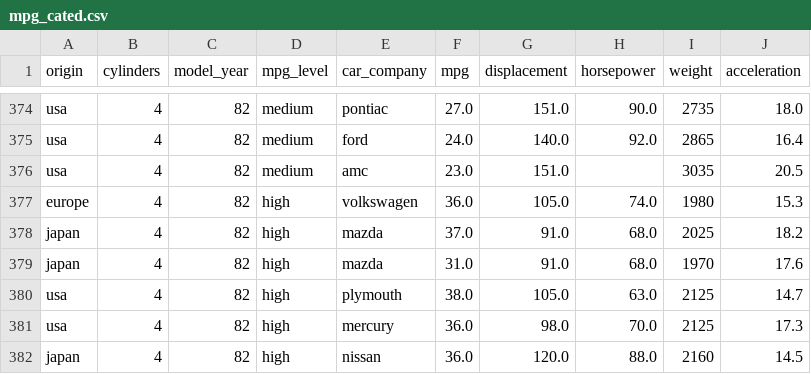
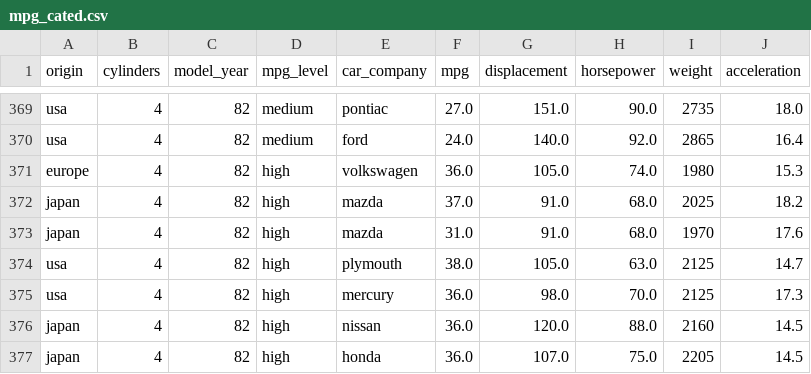
Before and after one commit to Maitlla/Sistemas_BD, a CSV file: analytics/mpg_cated.csv, drawn as a sheet; only a part is shown, gaps mark what is left out; the shorter side is filled out with more unchanged rows; the diff covers the shown part only; the diff names each change by its address in the sheet, - before the commit and + after, or states it on an @@ line.

```diff
--- a/analytics/mpg_cated.csv
+++ b/analytics/mpg_cated.csv
-row 376: usa | 4 | 82 | medium | amc | 23.0 | 151.0 |  | 3035 | 20.5
```
Also changed, not shown: 5 removed rows elsewhere in this file, analytics/mpg_cleaned.csv, 48 other files.
